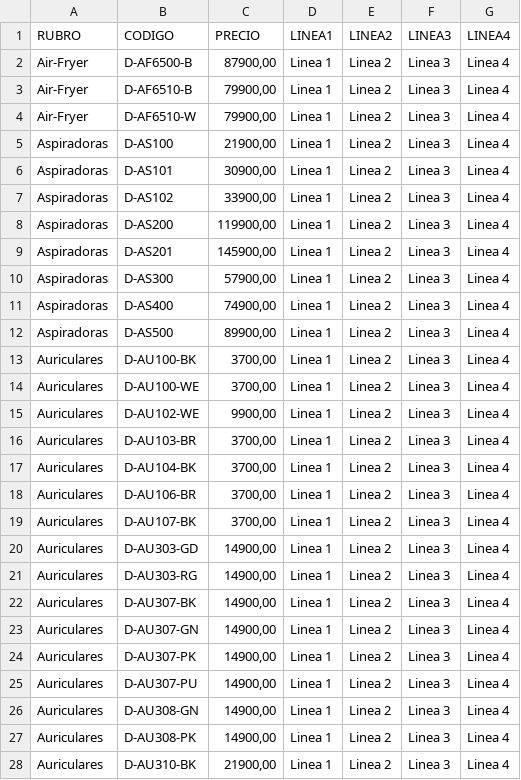
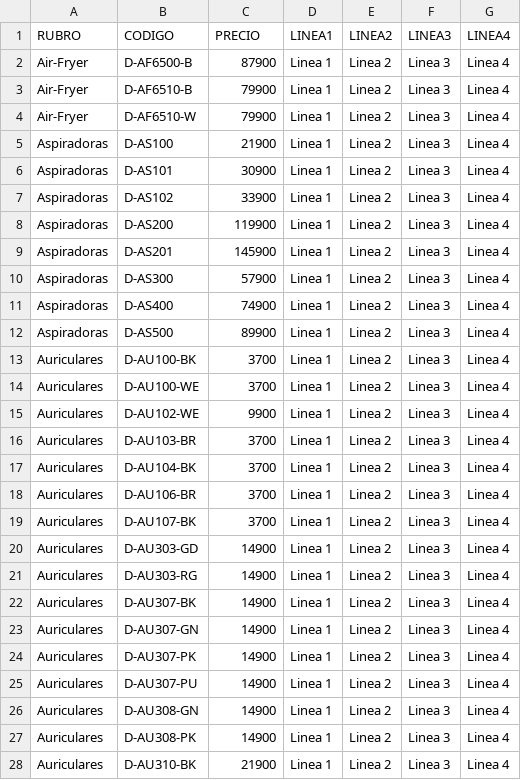
Before and after one commit to DaihatsuHub/CATALOGO-GENERAL, a CSV file: stock.csv, drawn as a sheet; only a part is shown; the diff covers the shown part only.

```diff
--- a/stock.csv
+++ b/stock.csv
@@ -1,28 +1,28 @@
 RUBRO;CODIGO;PRECIO;LINEA1;LINEA2;LINEA3;LINEA4
-Air-Fryer;D-AF6500-B;87900,00;Linea 1;Linea 2;Linea 3;Linea 4
-Air-Fryer;D-AF6510-B;79900,00;Linea 1;Linea 2;Linea 3;Linea 4
-Air-Fryer;D-AF6510-W;79900,00;Linea 1;Linea 2;Linea 3;Linea 4
-Aspiradoras;D-AS100;21900,00;Linea 1;Linea 2;Linea 3;Linea 4
-Aspiradoras;D-AS101;30900,00;Linea 1;Linea 2;Linea 3;Linea 4
-Aspiradoras;D-AS102;33900,00;Linea 1;Linea 2;Linea 3;Linea 4
-Aspiradoras;D-AS200;119900,00;Linea 1;Linea 2;Linea 3;Linea 4
-Aspiradoras;D-AS201;145900,00;Linea 1;Linea 2;Linea 3;Linea 4
-Aspiradoras;D-AS300;57900,00;Linea 1;Linea 2;Linea 3;Linea 4
-Aspiradoras;D-AS400;74900,00;Linea 1;Linea 2;Linea 3;Linea 4
-Aspiradoras;D-AS500;89900,00;Linea 1;Linea 2;Linea 3;Linea 4
-Auriculares;D-AU100-BK;3700,00;Linea 1;Linea 2;Linea 3;Linea 4
-Auriculares;D-AU100-WE;3700,00;Linea 1;Linea 2;Linea 3;Linea 4
-Auriculares;D-AU102-WE;9900,00;Linea 1;Linea 2;Linea 3;Linea 4
-Auriculares;D-AU103-BR;3700,00;Linea 1;Linea 2;Linea 3;Linea 4
-Auriculares;D-AU104-BK;3700,00;Linea 1;Linea 2;Linea 3;Linea 4
-Auriculares;D-AU106-BR;3700,00;Linea 1;Linea 2;Linea 3;Linea 4
-Auriculares;D-AU107-BK;3700,00;Linea 1;Linea 2;Linea 3;Linea 4
-Auriculares;D-AU303-GD;14900,00;Linea 1;Linea 2;Linea 3;Linea 4
-Auriculares;D-AU303-RG;14900,00;Linea 1;Linea 2;Linea 3;Linea 4
-Auriculares;D-AU307-BK;14900,00;Linea 1;Linea 2;Linea 3;Linea 4
-Auriculares;D-AU307-GN;14900,00;Linea 1;Linea 2;Linea 3;Linea 4
-Auriculares;D-AU307-PK;14900,00;Linea 1;Linea 2;Linea 3;Linea 4
-Auriculares;D-AU307-PU;14900,00;Linea 1;Linea 2;Linea 3;Linea 4
-Auriculares;D-AU308-GN;14900,00;Linea 1;Linea 2;Linea 3;Linea 4
-Auriculares;D-AU308-PK;14900,00;Linea 1;Linea 2;Linea 3;Linea 4
-Auriculares;D-AU310-BK;21900,00;Linea 1;Linea 2;Linea 3;Linea 4
+Air-Fryer;D-AF6500-B;87900;Linea 1;Linea 2;Linea 3;Linea 4
+Air-Fryer;D-AF6510-B;79900;Linea 1;Linea 2;Linea 3;Linea 4
+Air-Fryer;D-AF6510-W;79900;Linea 1;Linea 2;Linea 3;Linea 4
+Aspiradoras;D-AS100;21900;Linea 1;Linea 2;Linea 3;Linea 4
+Aspiradoras;D-AS101;30900;Linea 1;Linea 2;Linea 3;Linea 4
+Aspiradoras;D-AS102;33900;Linea 1;Linea 2;Linea 3;Linea 4
+Aspiradoras;D-AS200;119900;Linea 1;Linea 2;Linea 3;Linea 4
+Aspiradoras;D-AS201;145900;Linea 1;Linea 2;Linea 3;Linea 4
+Aspiradoras;D-AS300;57900;Linea 1;Linea 2;Linea 3;Linea 4
+Aspiradoras;D-AS400;74900;Linea 1;Linea 2;Linea 3;Linea 4
+Aspiradoras;D-AS500;89900;Linea 1;Linea 2;Linea 3;Linea 4
+Auriculares;D-AU100-BK;3700;Linea 1;Linea 2;Linea 3;Linea 4
+Auriculares;D-AU100-WE;3700;Linea 1;Linea 2;Linea 3;Linea 4
+Auriculares;D-AU102-WE;9900;Linea 1;Linea 2;Linea 3;Linea 4
+Auriculares;D-AU103-BR;3700;Linea 1;Linea 2;Linea 3;Linea 4
+Auriculares;D-AU104-BK;3700;Linea 1;Linea 2;Linea 3;Linea 4
+Auriculares;D-AU106-BR;3700;Linea 1;Linea 2;Linea 3;Linea 4
+Auriculares;D-AU107-BK;3700;Linea 1;Linea 2;Linea 3;Linea 4
+Auriculares;D-AU303-GD;14900;Linea 1;Linea 2;Linea 3;Linea 4
+Auriculares;D-AU303-RG;14900;Linea 1;Linea 2;Linea 3;Linea 4
+Auriculares;D-AU307-BK;14900;Linea 1;Linea 2;Linea 3;Linea 4
+Auriculares;D-AU307-GN;14900;Linea 1;Linea 2;Linea 3;Linea 4
+Auriculares;D-AU307-PK;14900;Linea 1;Linea 2;Linea 3;Linea 4
+Auriculares;D-AU307-PU;14900;Linea 1;Linea 2;Linea 3;Linea 4
+Auriculares;D-AU308-GN;14900;Linea 1;Linea 2;Linea 3;Linea 4
+Auriculares;D-AU308-PK;14900;Linea 1;Linea 2;Linea 3;Linea 4
+Auriculares;D-AU310-BK;21900;Linea 1;Linea 2;Linea 3;Linea 4
```
Also changed, not shown: 59 edited cells elsewhere in this file, 1 other file.
